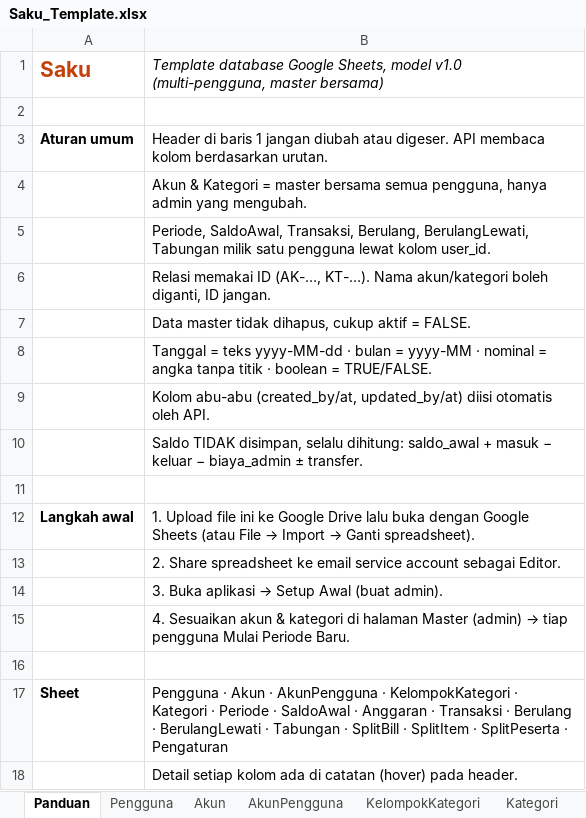
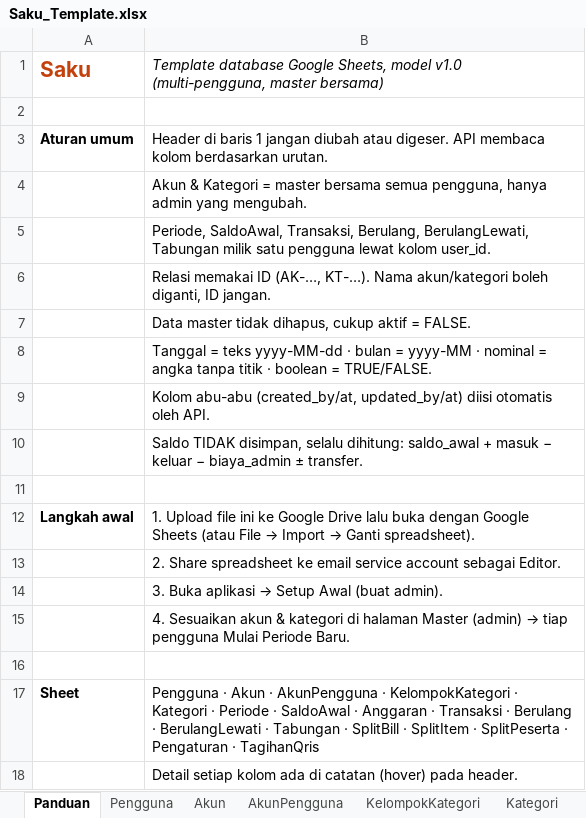
Before and after one commit to RaflyRoyan/saku-web-vercel, an Excel workbook: template/Saku_Template.xlsx, sheet Panduan, drawn as a sheet; values as stored, in another font and other column widths than the file's, no borders; the diff names each change by its address in the sheet, - before the commit and + after, or states it on an @@ line.

Commit message:
feat: tagihan QRIS tersimpan (draft) di halaman Terima QRIS
QR yang dibuat langsung tersimpan sebagai tagihan menunggu (sheet TagihanQris),
jadi halaman boleh ditutup sebelum dibayar. Akun & kategori dipilih saat membuat QR.
Daftar menunggu/terakhir dibayar di halaman QRIS, kartu ringkasan di dashboard.
Lunas = transaksi masuk; batal lunas/hapus menghapus transaksinya. Transaksi dari
tagihan dikunci di /api/transaksi (409).

Co-Authored-By: WOZCODE <contact@withwoz.com>

```diff
--- a/template/Saku_Template.xlsx (sheet Panduan)
+++ b/template/Saku_Template.xlsx (sheet Panduan)
-B17: …· Pengaturan
+B17: …· Pengaturan · TagihanQris
```
Also changed, not shown: sheet Kategori, sheet Akun, other sheet tabs, 14 other files.
